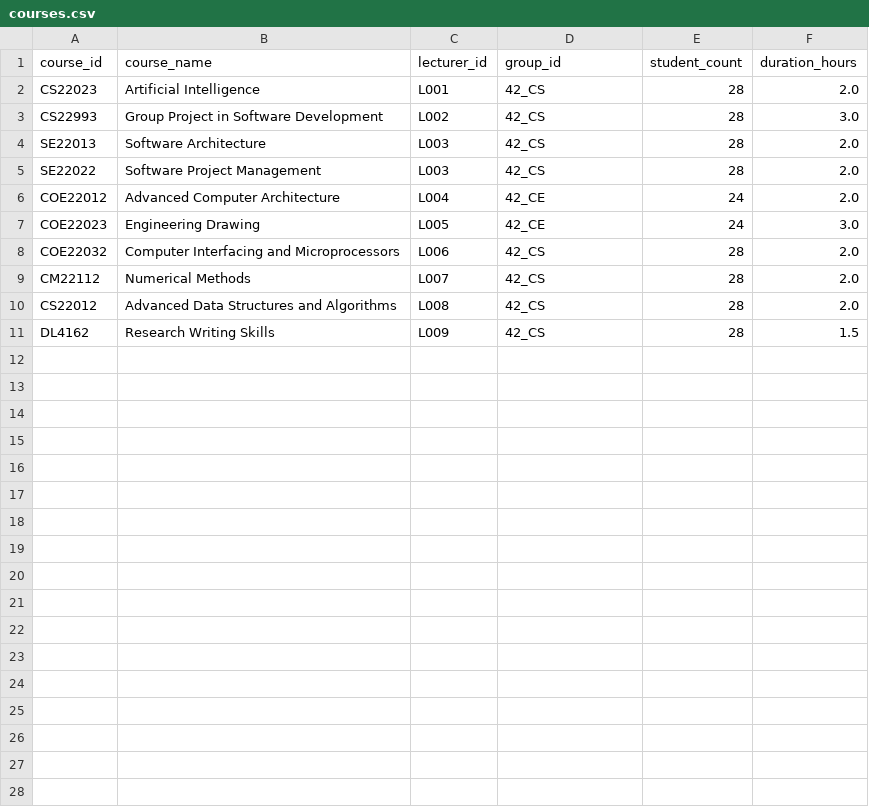
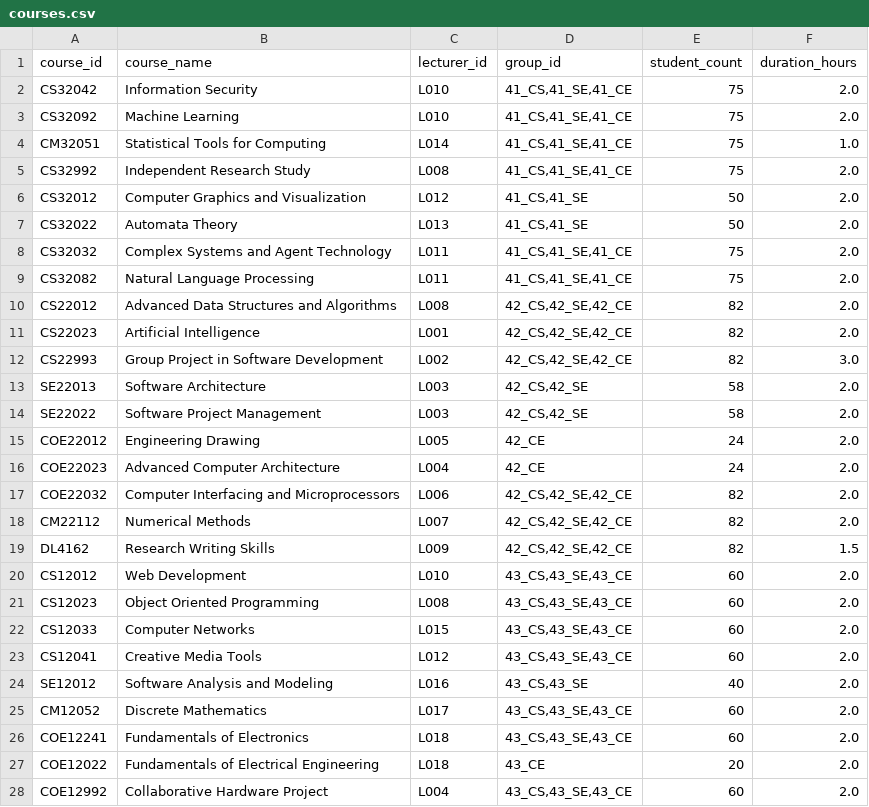
Before and after one commit to TharushaManohara/Time-Table-Optimizer, a CSV file: data/courses.csv, drawn as a sheet; only a part is shown; the diff covers the shown part only.

```diff
--- a/data/courses.csv
+++ b/data/courses.csv
@@ -1,11 +1,28 @@
 course_id,course_name,lecturer_id,group_id,student_count,duration_hours
-CS22023,Artificial Intelligence,L001,42_CS,28,2.0
-CS22993,Group Project in Software Development,L002,42_CS,28,3.0
-SE22013,Software Architecture,L003,42_CS,28,2.0
-SE22022,Software Project Management,L003,42_CS,28,2.0
-COE22012,Advanced Computer Architecture,L004,42_CE,24,2.0
-COE22023,Engineering Drawing,L005,42_CE,24,3.0
-COE22032,Computer Interfacing and Microprocessors,L006,42_CS,28,2.0
-CM22112,Numerical Methods,L007,42_CS,28,2.0
-CS22012,Advanced Data Structures and Algorithms,L008,42_CS,28,2.0
-DL4162,Research Writing Skills,L009,42_CS,28,1.5
+CS32042,Information Security,L010,"41_CS,41_SE,41_CE",75,2.0
+CS32092,Machine Learning,L010,"41_CS,41_SE,41_CE",75,2.0
+CM32051,Statistical Tools for Computing,L014,"41_CS,41_SE,41_CE",75,1.0
+CS32992,Independent Research Study,L008,"41_CS,41_SE,41_CE",75,2.0
+CS32012,Computer Graphics and Visualization,L012,"41_CS,41_SE",50,2.0
+CS32022,Automata Theory,L013,"41_CS,41_SE",50,2.0
+CS32032,Complex Systems and Agent Technology,L011,"41_CS,41_SE,41_CE",75,2.0
+CS32082,Natural Language Processing,L011,"41_CS,41_SE,41_CE",75,2.0
+CS22012,Advanced Data Structures and Algorithms,L008,"42_CS,42_SE,42_CE",82,2.0
+CS22023,Artificial Intelligence,L001,"42_CS,42_SE,42_CE",82,2.0
+CS22993,Group Project in Software Development,L002,"42_CS,42_SE,42_CE",82,3.0
+SE22013,Software Architecture,L003,"42_CS,42_SE",58,2.0
+SE22022,Software Project Management,L003,"42_CS,42_SE",58,2.0
+COE22012,Engineering Drawing,L005,42_CE,24,2.0
+COE22023,Advanced Computer Architecture,L004,42_CE,24,2.0
+COE22032,Computer Interfacing and Microprocessors,L006,"42_CS,42_SE,42_CE",82,2.0
+CM22112,Numerical Methods,L007,"42_CS,42_SE,42_CE",82,2.0
+DL4162,Research Writing Skills,L009,"42_CS,42_SE,42_CE",82,1.5
+CS12012,Web Development,L010,"43_CS,43_SE,43_CE",60,2.0
+CS12023,Object Oriented Programming,L008,"43_CS,43_SE,43_CE",60,2.0
+CS12033,Computer Networks,L015,"43_CS,43_SE,43_CE",60,2.0
+CS12041,Creative Media Tools,L012,"43_CS,43_SE,43_CE",60,2.0
+SE12012,Software Analysis and Modeling,L016,"43_CS,43_SE",40,2.0
+CM12052,Discrete Mathematics,L017,"43_CS,43_SE,43_CE",60,2.0
+COE12241,Fundamentals of Electronics,L018,"43_CS,43_SE,43_CE",60,2.0
+COE12022,Fundamentals of Electrical Engineering,L018,43_CE,20,2.0
+COE12992,Collaborative Hardware Project,L004,"43_CS,43_SE,43_CE",60,2.0
```
Also changed, not shown: 1 added row elsewhere in this file, data/lecturers.csv, 12 other files.
